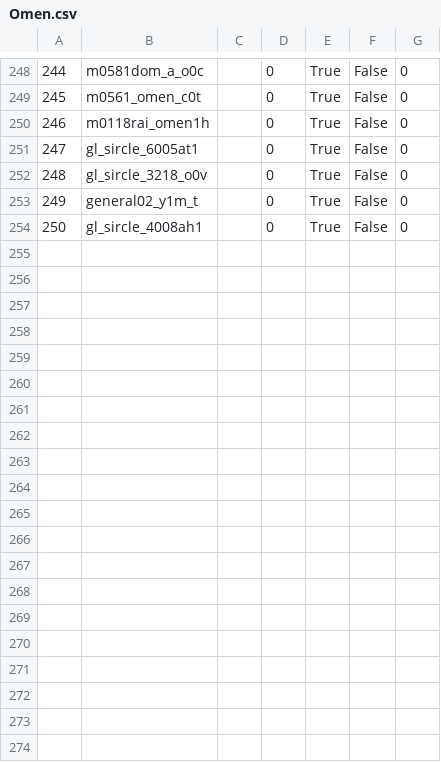
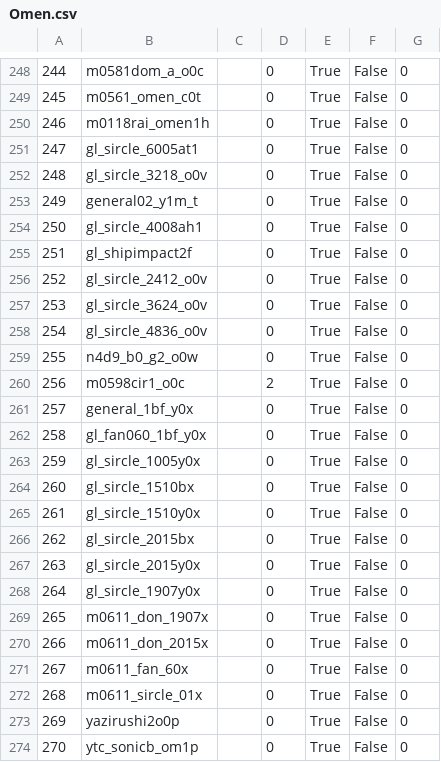
Before and after one commit to ff14wed/aetherometer, a CSV file: resources/datasheets/Omen.csv, drawn as a sheet; only a part is shown, gaps mark what is left out; the diff names each change by its address in the sheet, - before the commit and + after, or states it on an @@ line.

```diff
--- a/resources/datasheets/Omen.csv
+++ b/resources/datasheets/Omen.csv
+row 255: 251 | gl_shipimpact2f |  | 0 | True | False | 0
+row 256: 252 | gl_sircle_2412_o0v |  | 0 | True | False | 0
+row 257: 253 | gl_sircle_3624_o0v |  | 0 | True | False | 0
+row 258: 254 | gl_sircle_4836_o0v |  | 0 | True | False | 0
+row 259: 255 | n4d9_b0_g2_o0w |  | 0 | True | False | 0
+row 260: 256 | m0598cir1_o0c |  | 2 | True | False | 0
+row 261: 257 | general_1bf_y0x |  | 0 | True | False | 0
+row 262: 258 | gl_fan060_1bf_y0x |  | 0 | True | False | 0
+row 263: 259 | gl_sircle_1005y0x |  | 0 | True | False | 0
+row 264: 260 | gl_sircle_1510bx |  | 0 | True | False | 0
+row 265: 261 | gl_sircle_1510y0x |  | 0 | True | False | 0
+row 266: 262 | gl_sircle_2015bx |  | 0 | True | False | 0
+row 267: 263 | gl_sircle_2015y0x |  | 0 | True | False | 0
+row 268: 264 | gl_sircle_1907y0x |  | 0 | True | False | 0
+row 269: 265 | m0611_don_1907x |  | 0 | True | False | 0
+row 270: 266 | m0611_don_2015x |  | 0 | True | False | 0
+row 271: 267 | m0611_fan_60x |  | 0 | True | False | 0
+row 272: 268 | m0611_sircle_01x |  | 0 | True | False | 0
+row 273: 269 | yazirushi2o0p |  | 0 | True | False | 0
+row 274: 270 | ytc_sonicb_om1p |  | 0 | True | False | 0
```
Also changed, not shown: resources/datasheets/BNpcBase.csv, resources/datasheets/Map.csv, 14 other files.
